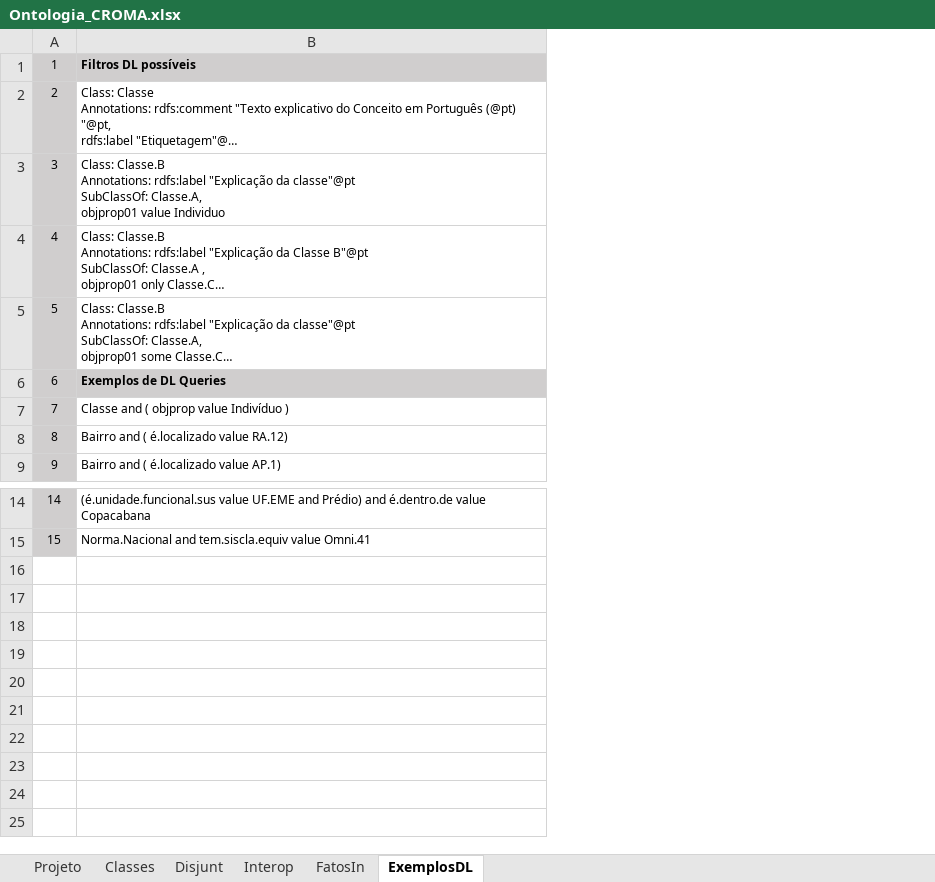
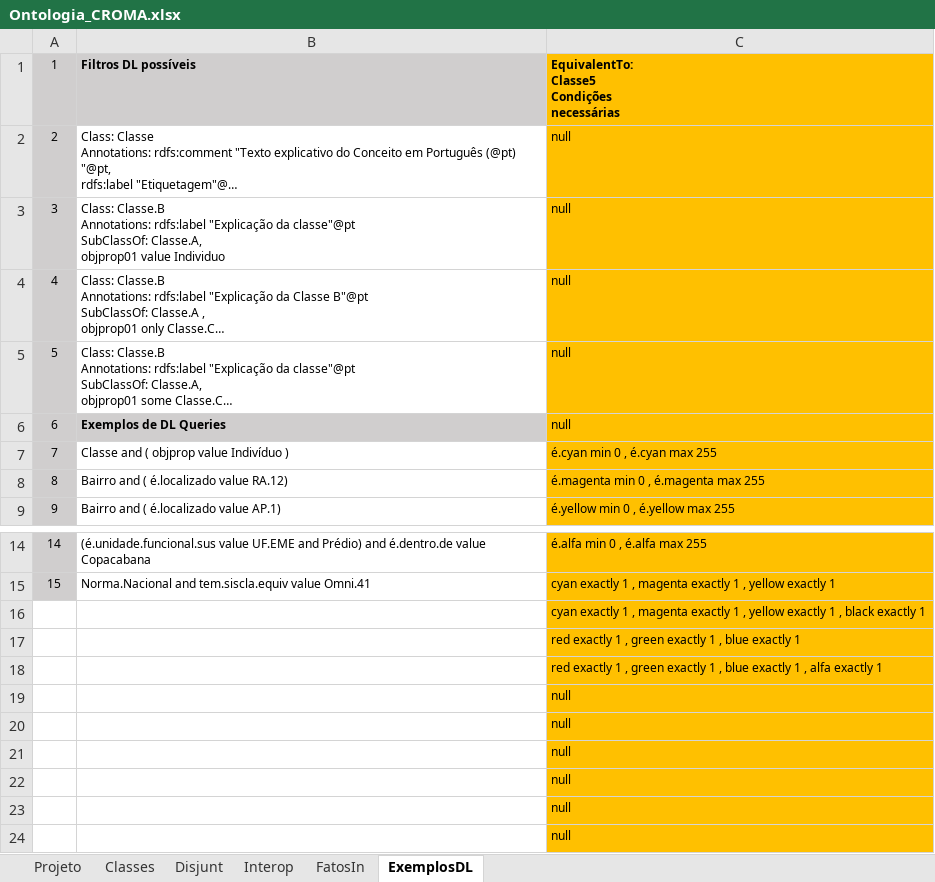
Before and after one commit to JLMenegotto/OntologiaBIM, an Excel workbook: Versão5/CROM/Ontologia_CROMA.xlsx, sheet ExemplosDL, drawn as a sheet; only a part is shown, gaps mark what is left out; long unchanged cells end in …; values as stored, in another font and other column widths than the file's, no borders; conditional formats not drawn; ↵ is a line break in a cell; the diff names each change by its address in the sheet, - before the commit and + after, or states it on an @@ line.

```diff
--- a/Versão5/CROM/Ontologia_CROMA.xlsx (sheet ExemplosDL)
+++ b/Versão5/CROM/Ontologia_CROMA.xlsx (sheet ExemplosDL)
+column C, rows 1-9: EquivalentTo: ↵ Classe5 ↵ Condições ↵ necessárias | null | null | null | null | null | é.cyan min 0 , é.cyan max 255 | é.magenta min 0 , é.magenta max 255 | é.yellow min 0 , é.yellow max 255; rows 14-15: é.alfa min 0 , é.alfa max 255 | cyan exactly 1 , magenta exactly 1 , yellow exactly 1
+row 16:  |  | cyan exactly 1 , magenta exactly 1 , yellow exactly 1 , black exactly 1
+row 17:  |  | red exactly 1 , green exactly 1 , blue exactly 1
+row 18:  |  | red exactly 1 , green exactly 1 , blue exactly 1 , alfa exactly 1
+row 19:  |  | null
+row 20:  |  | null
+row 21:  |  | null
+row 22:  |  | null
+row 23:  |  | null
+row 24:  |  | null
```
Also changed, not shown: sheet FatosIn, sheet Classes, sheet Projeto, formulas that keep their value.
